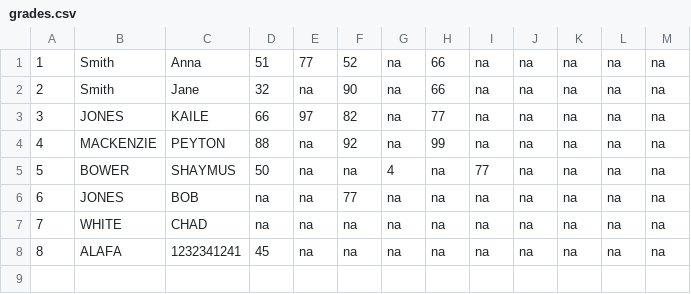
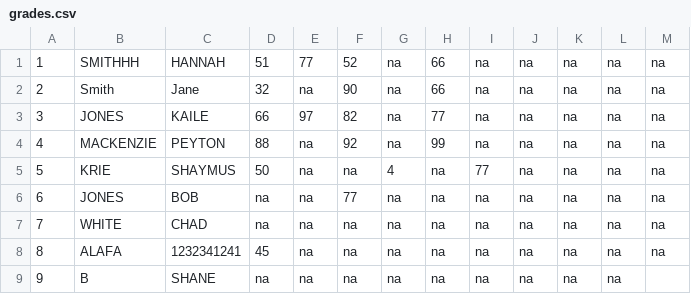
Before and after one commit to kaile777/CS2910, a CSV file: LAB 1/grades.csv, drawn as a sheet.

Commit message:
revision of grades.csv update

```diff
--- a/LAB 1/grades.csv
+++ b/LAB 1/grades.csv
@@ -1,2 +1,2 @@
-1;Smith;Anna;51;77;52;na;66;na;na;na;na;na
+1;SMITHHH;HANNAH;51;77;52;na;66;na;na;na;na;na
 2;Smith;Jane;32;na;90;na;66;na;na;na;na;na
@@ -4,3 +4,3 @@
 4;MACKENZIE;PEYTON;88;na;92;na;99;na;na;na;na;na
-5;BOWER;SHAYMUS;50;na;na;4;na;77;na;na;na;na
+5;KRIE;SHAYMUS;50;na;na;4;na;77;na;na;na;na
 6;JONES;BOB;na;na;77;na;na;na;na;na;na;na
@@ -8 +8,2 @@
 8;ALAFA;1232341241;45;na;na;na;na;na;na;na;na;na
+9;B;SHANE;na;na;na;na;na;na;na;na;na
```
Also changed, not shown: LAB 1/students.csv, 3 other files.
